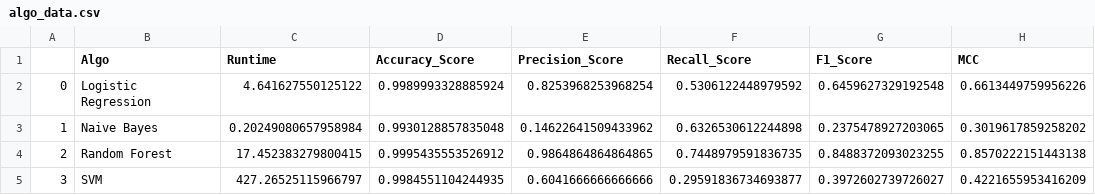
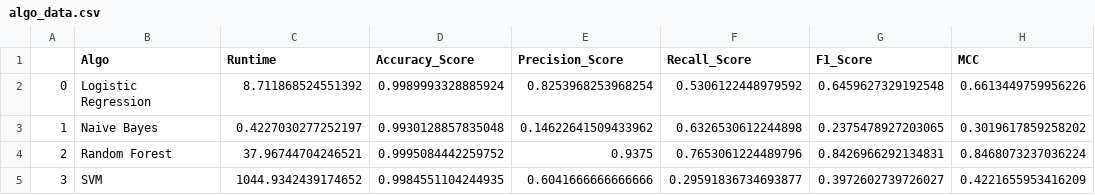
Before and after one commit to gurpal09/Credit-Card-Fraud-Detection, a CSV file: algo_data.csv, drawn as a sheet.

```diff
--- a/algo_data.csv
+++ b/algo_data.csv
@@ -1,5 +1,5 @@
 ,Algo,Runtime,Accuracy_Score,Precision_Score,Recall_Score,F1_Score,MCC
-0,Logistic Regression,4.641627550125122,0.9989993328885924,0.8253968253968254,0.5306122448979592,0.6459627329192548,0.6613449759956226
-1,Naive Bayes,0.20249080657958984,0.9930128857835048,0.14622641509433962,0.6326530612244898,0.2375478927203065,0.3019617859258202
-2,Random Forest,17.452383279800415,0.9995435553526912,0.9864864864864865,0.7448979591836735,0.8488372093023255,0.8570222151443138
-3,SVM,427.26525115966797,0.9984551104244935,0.6041666666666666,0.29591836734693877,0.3972602739726027,0.4221655953416209
+0,Logistic Regression,8.711868524551392,0.9989993328885924,0.8253968253968254,0.5306122448979592,0.6459627329192548,0.6613449759956226
+1,Naive Bayes,0.4227030277252197,0.9930128857835048,0.14622641509433962,0.6326530612244898,0.2375478927203065,0.3019617859258202
+2,Random Forest,37.96744704246521,0.9995084442259752,0.9375,0.7653061224489796,0.8426966292134831,0.8468073237036224
+3,SVM,1044.9342439174652,0.9984551104244935,0.6041666666666666,0.29591836734693877,0.3972602739726027,0.4221655953416209
```
Also changed, not shown: 1 other file.
